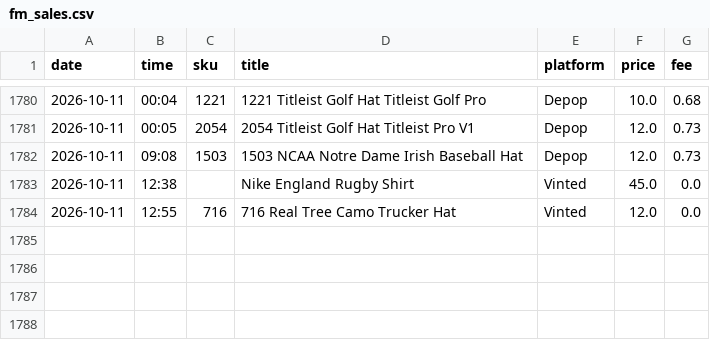
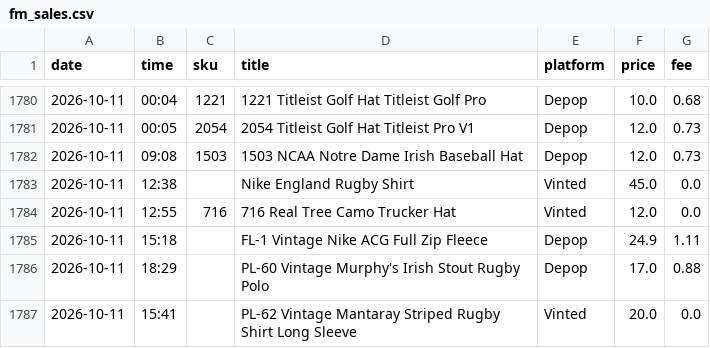
Before and after one commit to notanotherwholesale-sudo/fm-sales-tracker, a CSV file: fm_sales.csv, drawn as a sheet; only a part is shown, gaps mark what is left out.

```diff
--- a/fm_sales.csv
+++ b/fm_sales.csv
@@ -1784 +1784,4 @@ date,time,sku,title,platform,price,fee
 2026-10-11,12:55,716,716 Real Tree Camo Trucker Hat,Vinted,12.0,0.0
+2026-10-11,15:18,,FL-1 Vintage Nike ACG Full Zip Fleece,Depop,24.9,1.11
+2026-10-11,18:29,,PL-60 Vintage Murphy's Irish Stout Rugby Polo,Depop,17.0,0.88
+2026-10-11,15:41,,PL-62 Vintage Mantaray Striped Rugby Shirt Long Sleeve,Vinted,20.0,0.0
```
Also changed, not shown: delist_queue.csv, 2 other files.
